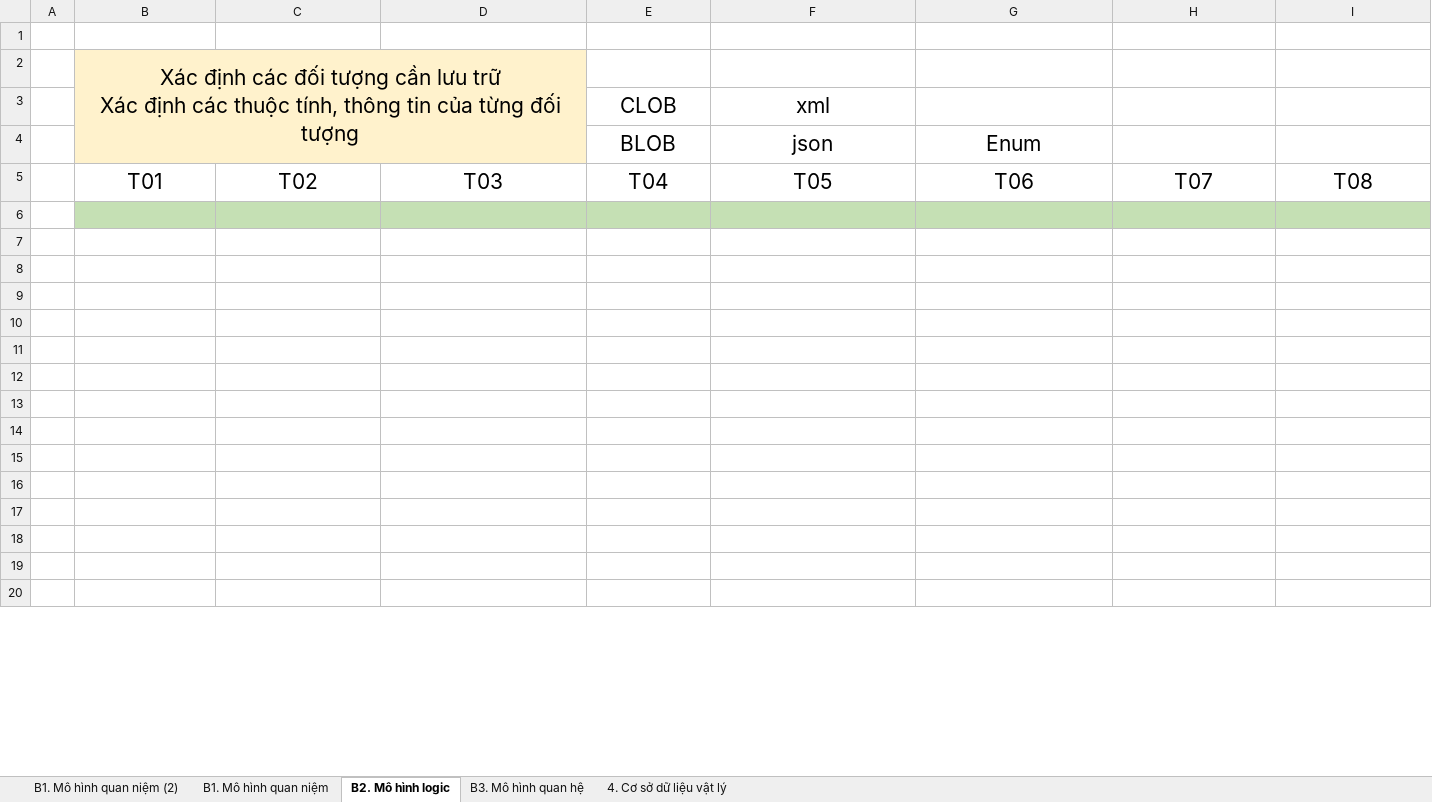
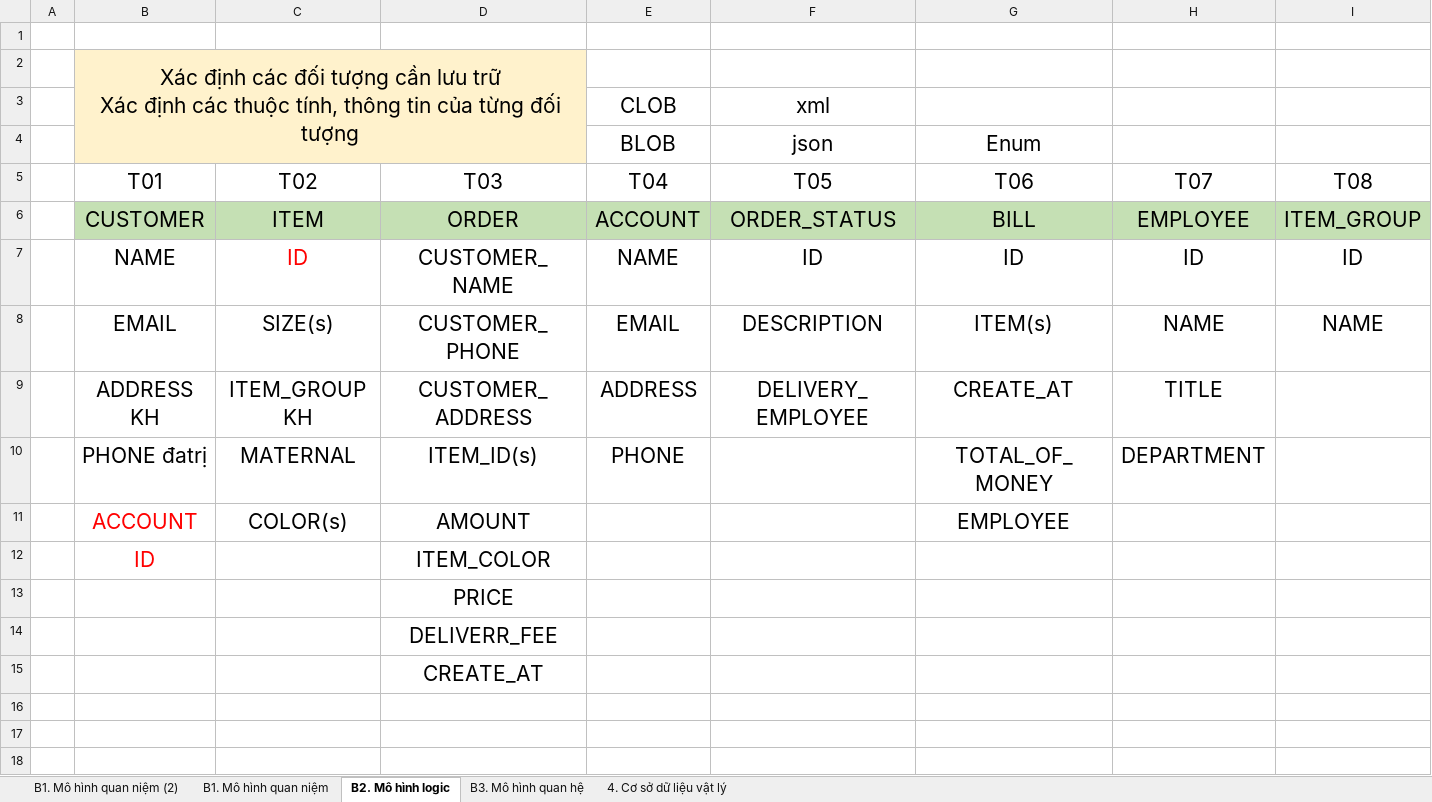
Before and after one commit to j4tdn/java20-repository, an Excel workbook: JAVA 20 - NguyenThiAnhNga - Database Design.xlsx, sheet B2. Mô hình logic, drawn as a sheet; only a part is shown; the shorter side is filled out with more unchanged rows; values as stored, in another font and other column widths than the file's, no borders; charts and pictures not drawn; rows hold the shown columns only; the diff names each change by its address in the sheet, - before the commit and + after, or states it on an @@ line.

```diff
--- a/JAVA 20 - NguyenThiAnhNga - Database Design.xlsx (sheet B2. Mô hình logic)
+++ b/JAVA 20 - NguyenThiAnhNga - Database Design.xlsx (sheet B2. Mô hình logic)
-row 6: (empty)
+row 6:  | CUSTOMER | ITEM | ORDER | ACCOUNT | ORDER_STATUS | BILL | EMPLOYEE | ITEM_GROUP
-row 7: (empty)
+row 7:  | NAME | ID | CUSTOMER_NAME | NAME | ID | ID | ID | ID
-row 8: (empty)
+row 8:  | EMAIL | SIZE(s) | CUSTOMER_PHONE | EMAIL | DESCRIPTION | ITEM(s) | NAME | NAME
-row 9: (empty)
+row 9:  | ADDRESS KH | ITEM_GROUP KH | CUSTOMER_ADDRESS | ADDRESS | DELIVERY_EMPLOYEE | CREATE_AT | TITLE
-row 10: (empty)
+row 10:  | PHONE đatrị | MATERNAL | ITEM_ID(s) | PHONE |  | TOTAL_OF_MONEY | DEPARTMENT
-row 11: (empty)
+row 11:  | ACCOUNT | COLOR(s) | AMOUNT |  |  | EMPLOYEE
-row 12: (empty)
+row 12:  | ID |  | ITEM_COLOR
-D13: (empty)
+D13: PRICE
-D14: (empty)
+D14: DELIVERR_FEE
-D15: (empty)
+D15: CREATE_AT
```
Also changed, not shown: sheet B1. Mô hình quan niệm, charts or pictures.
